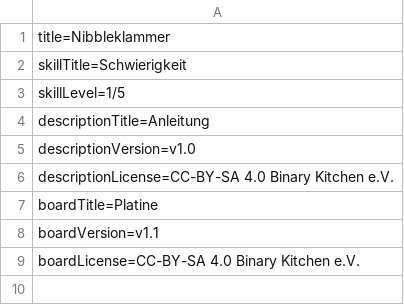
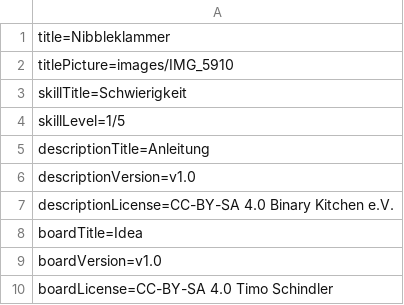
Before and after one commit to Binary-Kitchen/SolderingTutorial, a CSV file: NibblePegDIP/manual/configuration/de_config.csv, drawn as a sheet.

```diff
--- a/NibblePegDIP/manual/configuration/de_config.csv
+++ b/NibblePegDIP/manual/configuration/de_config.csv
@@ -1,2 +1,3 @@
 title=Nibbleklammer
+titlePicture=images/IMG_5910
 skillTitle=Schwierigkeit
@@ -6,4 +7,4 @@ descriptionVersion=v1.0
 descriptionLicense=CC-BY-SA 4.0 Binary Kitchen e.V.
-boardTitle=Platine
-boardVersion=v1.1
-boardLicense=CC-BY-SA 4.0 Binary Kitchen e.V.
+boardTitle=Idea
+boardVersion=v1.0
+boardLicense=CC-BY-SA 4.0 Timo Schindler
```
Also changed, not shown: NibblePegDIP/manual/configuration/de_steps.csv, 17 other files.
